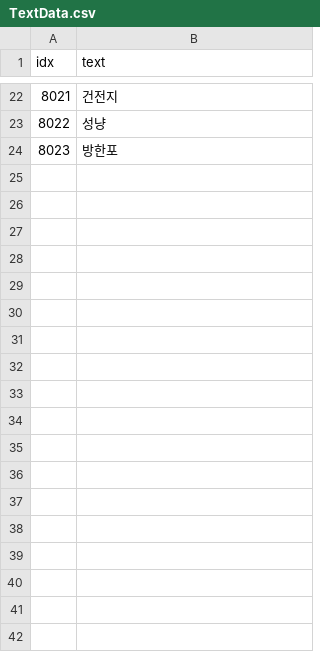
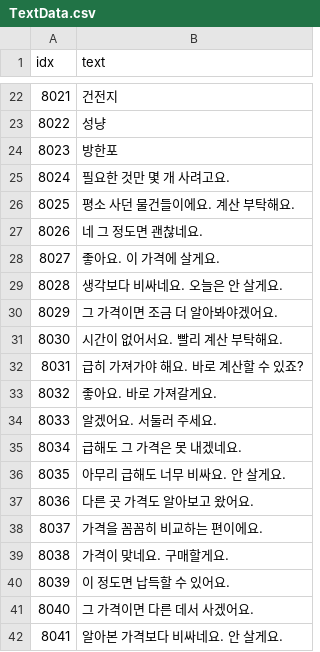
Before and after one commit to AripyKSU/Cashier, a CSV file: Assets/Datas/TextData.csv, drawn as a sheet; only a part is shown, gaps mark what is left out; the diff names each change by its address in the sheet, - before the commit and + after, or states it on an @@ line.

```diff
--- a/Assets/Datas/TextData.csv
+++ b/Assets/Datas/TextData.csv
+row 25: 8024 | 필요한 것만 몇 개 사려고요.
+row 26: 8025 | 평소 사던 물건들이에요. 계산 부탁해요.
+row 27: 8026 | 네 그 정도면 괜찮네요.
+row 28: 8027 | 좋아요. 이 가격에 살게요.
+row 29: 8028 | 생각보다 비싸네요. 오늘은 안 살게요.
+row 30: 8029 | 그 가격이면 조금 더 알아봐야겠어요.
+row 31: 8030 | 시간이 없어서요. 빨리 계산 부탁해요.
+row 32: 8031 | 급히 가져가야 해요. 바로 계산할 수 있죠?
+row 33: 8032 | 좋아요. 바로 가져갈게요.
+row 34: 8033 | 알겠어요. 서둘러 주세요.
+row 35: 8034 | 급해도 그 가격은 못 내겠네요.
+row 36: 8035 | 아무리 급해도 너무 비싸요. 안 살게요.
+row 37: 8036 | 다른 곳 가격도 알아보고 왔어요.
+row 38: 8037 | 가격을 꼼꼼히 비교하는 편이에요.
+row 39: 8038 | 가격이 맞네요. 구매할게요.
+row 40: 8039 | 이 정도면 납득할 수 있어요.
+row 41: 8040 | 그 가격이면 다른 데서 사겠어요.
+row 42: 8041 | 알아본 가격보다 비싸네요. 안 살게요.
```
Also changed, not shown: Assets/Datas/Customer/CustomerDispositionData.csv, Assets/Datas/Customer/ProductData.csv, 17 other files.
